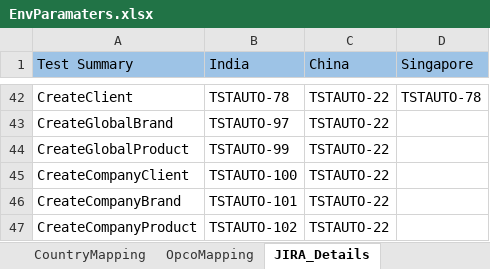
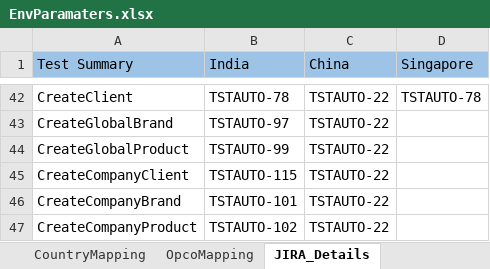
Before and after one commit to Thiyagarajan2022/GlobalTestSuiteAutomation1, an Excel workbook: WppRegpack/TestResource/EnvParamaters.xlsx, sheet JIRA_Details, drawn as a sheet; only a part is shown, gaps mark what is left out; values as stored, in another font and other column widths than the file's, no borders; the diff names each change by its address in the sheet, - before the commit and + after, or states it on an @@ line.

```diff
--- a/WppRegpack/TestResource/EnvParamaters.xlsx (sheet JIRA_Details)
+++ b/WppRegpack/TestResource/EnvParamaters.xlsx (sheet JIRA_Details)
-B45 (India): TSTAUTO-100
+B45 (India): TSTAUTO-115
```
Also changed, not shown: WppRegpack/TestResource/Regression/DS_IND_REGRESSION.xlsx, 1 other file.
